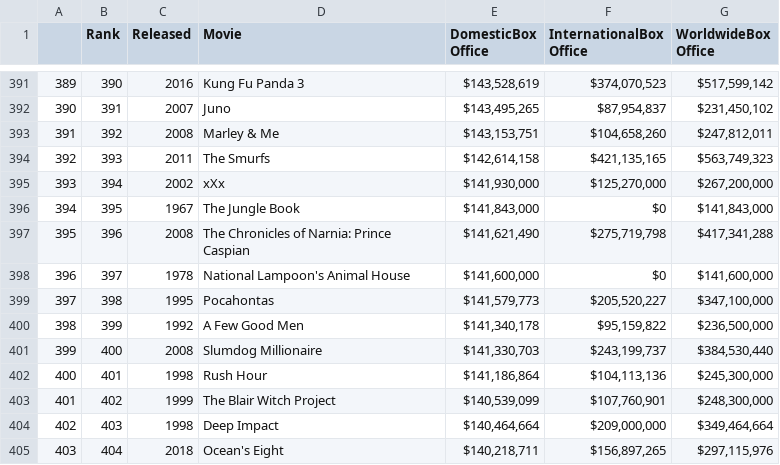
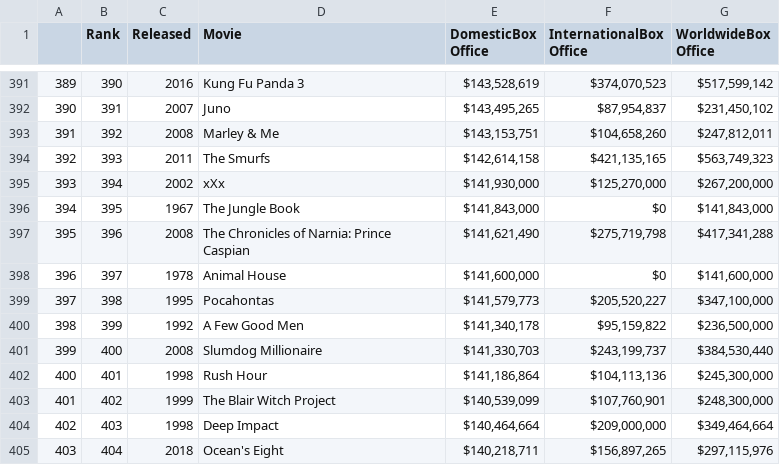
Before and after one commit to SephalTheX/Corollators, a CSV file: src/raw.csv, drawn as a sheet; only a part is shown, gaps mark what is left out.

```diff
--- a/src/raw.csv
+++ b/src/raw.csv
@@ -397,3 +397,3 @@
 395,396,2008,The Chronicles of Narnia: Prince Caspian,"$141,621,490","$275,719,798","$417,341,288"
-396,397,1978,National Lampoon's Animal House,"$141,600,000",$0,"$141,600,000"
+396,397,1978,Animal House,"$141,600,000",$0,"$141,600,000"
 397,398,1995,Pocahontas,"$141,579,773","$205,520,227","$347,100,000"
```
Also changed, not shown: data/omdb_cleaned.csv, 3 other files.
